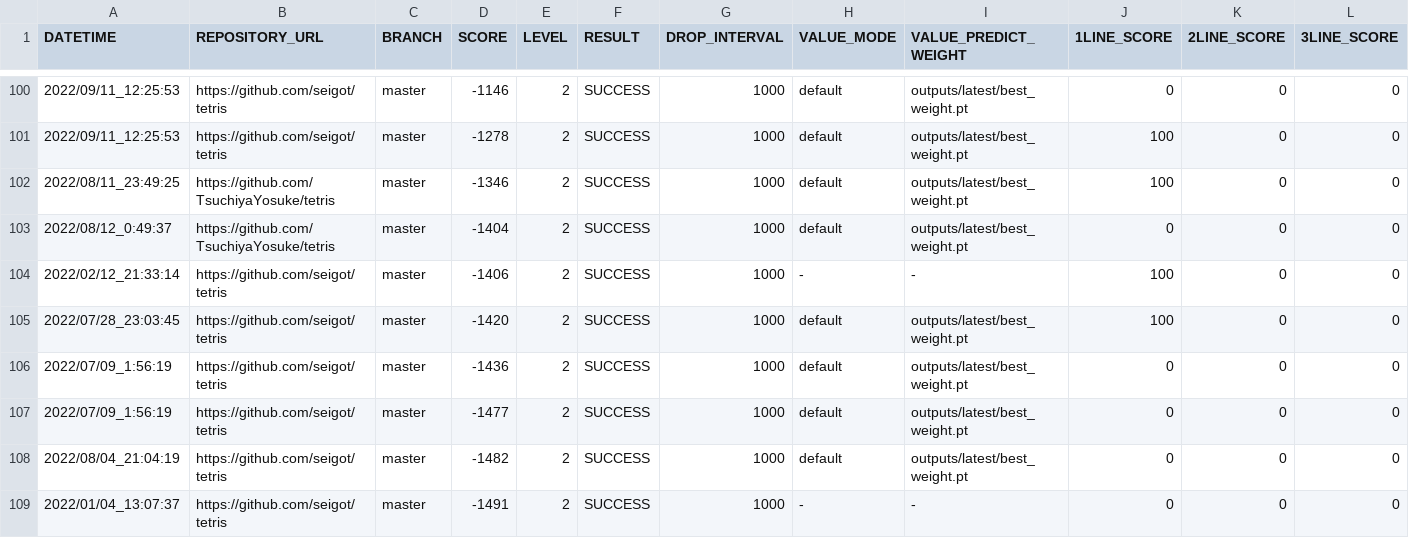
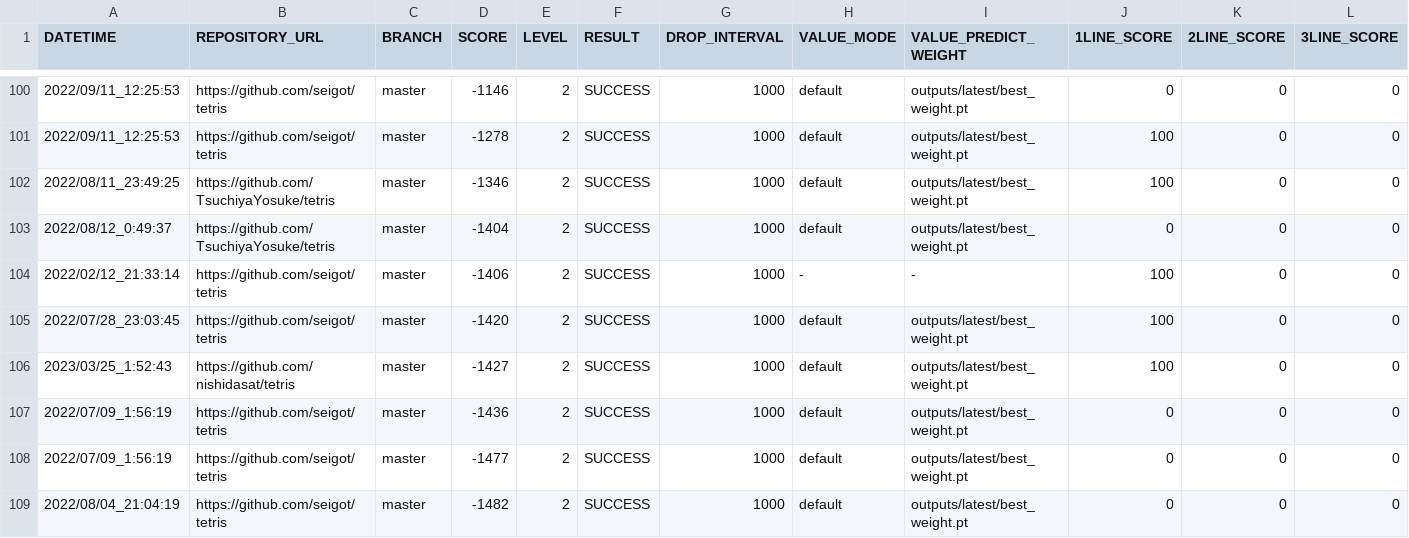
Before and after one commit to seigot/tetris_score_server, a CSV file: log/result_ranking_level_2.csv, drawn as a sheet; only a part is shown, gaps mark what is left out; the shorter side is filled out with more unchanged rows; rows hold the shown columns only; the diff names each change by its address in the sheet, - before the commit and + after, or states it on an @@ line.

```diff
--- a/log/result_ranking_level_2.csv
+++ b/log/result_ranking_level_2.csv
+row 106: 2023/03/25_1:52:43 | https://github.com/nishidasat/tetris | master | -1427 | 2 | SUCCESS | 1000 | default | outputs/latest/best_weight.pt | 100 | 0 | 0
```
Also changed, not shown: log/result.csv, log/result_level_2.csv, 10 other files.
